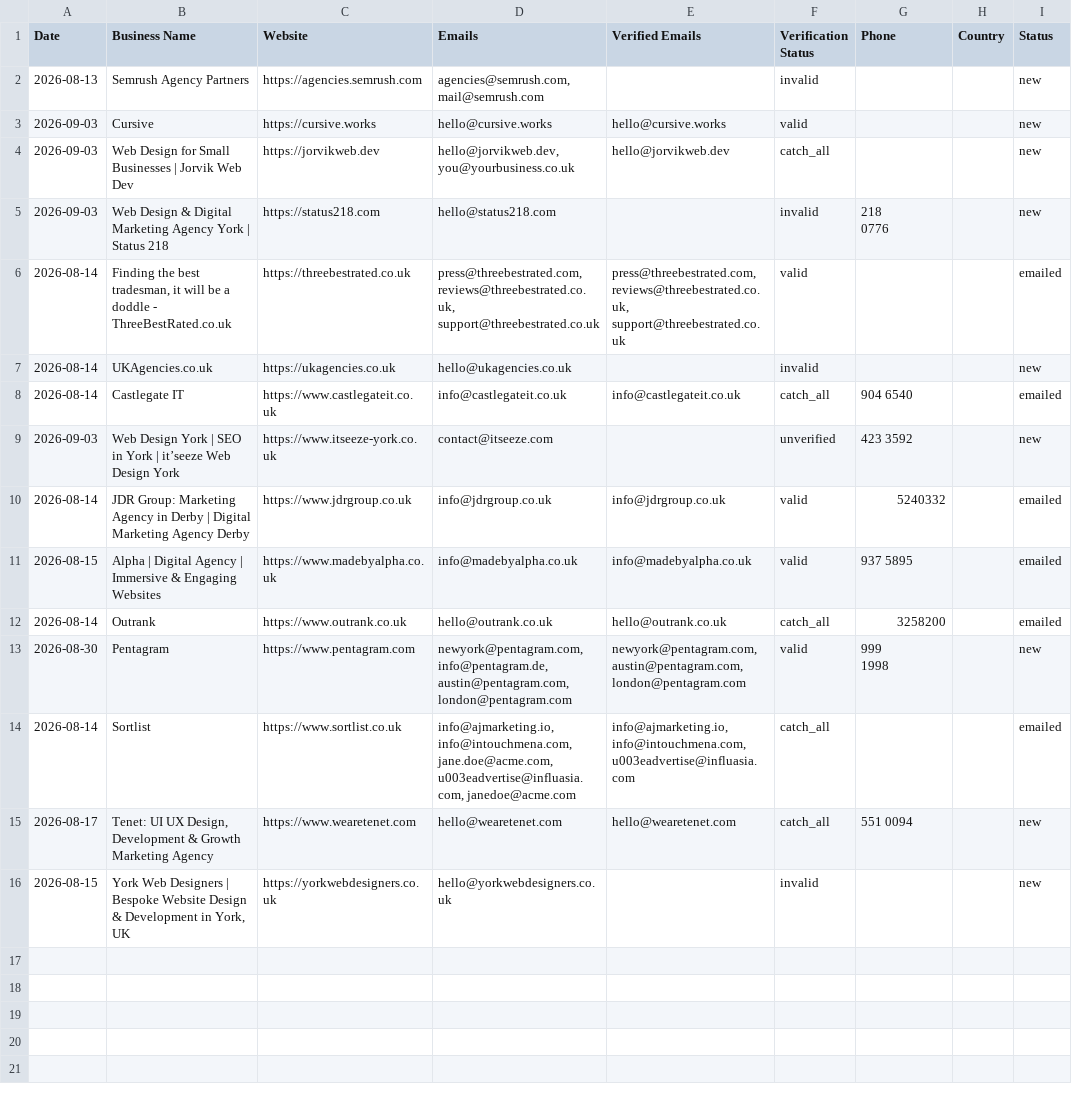
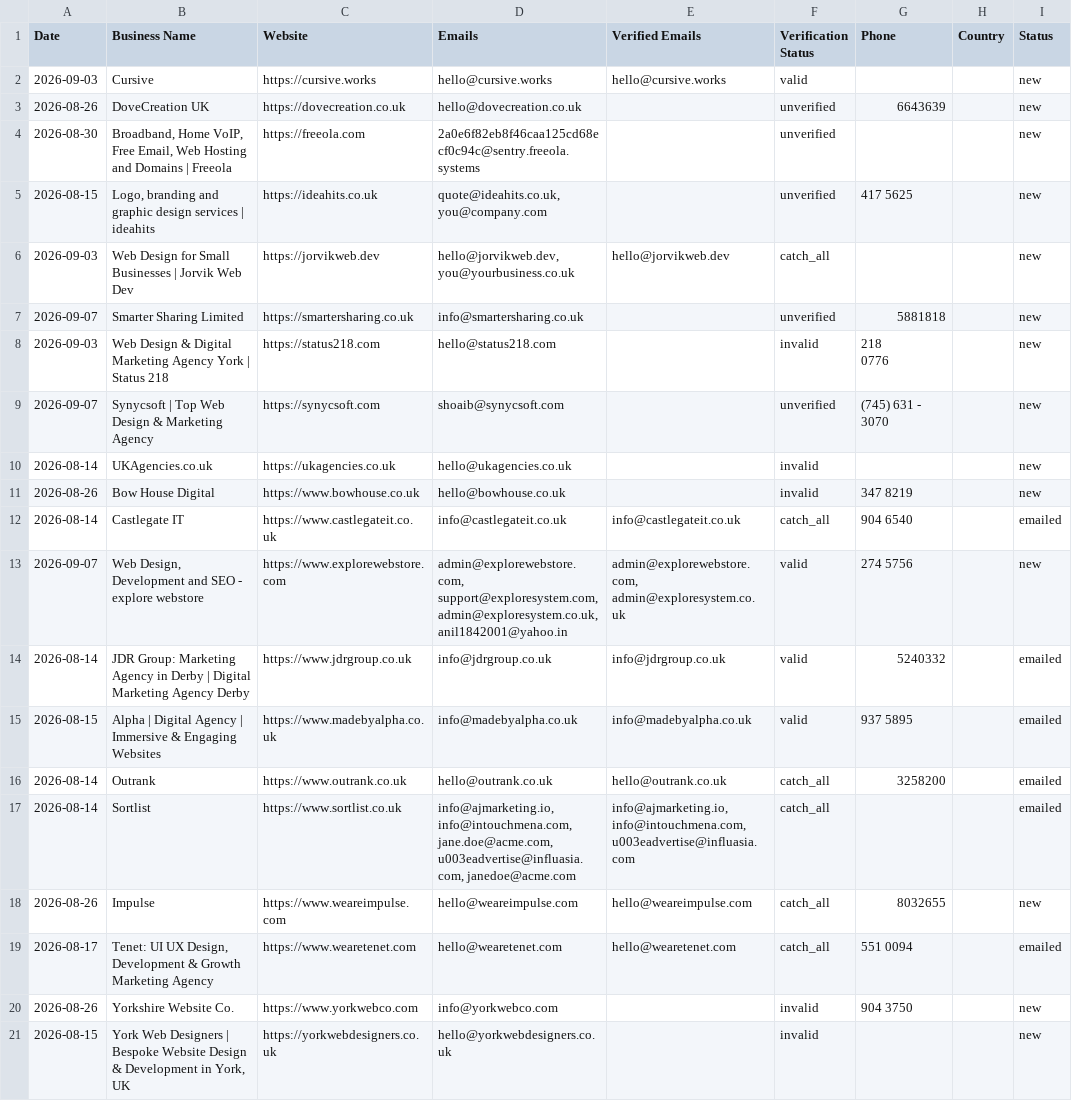
Before and after one commit to zestmastral-glitch/AI-B2B-Lead-Finder, a CSV file: data/results_York_UK.csv, drawn as a sheet.

```diff
--- a/data/results_York_UK.csv
+++ b/data/results_York_UK.csv
@@ -1,5 +1,8 @@
 Date,Business Name,Website,Emails,Verified Emails,Verification Status,Phone,Country,Status
-2026-08-13,Semrush Agency Partners,https://agencies.semrush.com,"agencies@semrush.com, mail@semrush.com",,invalid,,,new
 2026-09-03,Cursive,https://cursive.works,hello@cursive.works,hello@cursive.works,valid,,,new
+2026-08-26,DoveCreation UK,https://dovecreation.co.uk,hello@dovecreation.co.uk,,unverified,6643639,,new
+2026-08-30,"Broadband, Home VoIP, Free Email, Web Hosting and Domains | Freeola",https://freeola.com,2a0e6f82eb8f46caa125cd68ecf0c94c@sentry.freeola.systems,,unverified,,,new
+2026-08-15,"Logo, branding and graphic design services | ideahits",https://ideahits.co.uk,"quote@ideahits.co.uk, you@company.com",,unverified,417 5625,,new
 2026-09-03,Web Design for Small Businesses | Jorvik Web Dev,https://jorvikweb.dev,"hello@jorvikweb.dev, you@yourbusiness.co.uk",hello@jorvikweb.dev,catch_all,,,new
+2026-09-07,Smarter Sharing Limited,https://smartersharing.co.uk,info@smartersharing.co.uk,,unverified,5881818,,new
 2026-09-03,Web Design & Digital Marketing Agency York | Status 218,https://status218.com,hello@status218.com,,invalid,"218
@@ -16,6 +19,7 @@ Date,Business Name,Website,Emails,Verified Emails,Verification Status,Phone,Coun
  0776",,new
-2026-08-14,"Finding the best tradesman, it will be a doddle - ThreeBestRated.co.uk",https://threebestrated.co.uk,"press@threebestrated.com, reviews@threebestrated.co.uk, support@threebestrated.co.uk","press@threebestrated.com, reviews@threebestrated.co.uk, support@threebestrated.co.uk",valid,,,emailed
+2026-09-07,Synycsoft | Top Web Design & Marketing Agency,https://synycsoft.com,shoaib@synycsoft.com,,unverified,(745) 631 - 3070,,new
 2026-08-14,UKAgencies.co.uk,https://ukagencies.co.uk,hello@ukagencies.co.uk,,invalid,,,new
+2026-08-26,Bow House Digital,https://www.bowhouse.co.uk,hello@bowhouse.co.uk,,invalid,347 8219,,new
 2026-08-14,Castlegate IT,https://www.castlegateit.co.uk,info@castlegateit.co.uk,info@castlegateit.co.uk,catch_all,904 6540,,emailed
-2026-09-03,Web Design York | SEO in York | it’seeze Web Design York,https://www.itseeze-york.co.uk,contact@itseeze.com,,unverified,423 3592,,new
+2026-09-07,"Web Design, Development and SEO - explore webstore",https://www.explorewebstore.com,"admin@explorewebstore.com, support@exploresystem.com, admin@exploresystem.co.uk, anil1842001@yahoo.in","admin@explorewebstore.com, admin@exploresystem.co.uk",valid,274 5756,,new
 2026-08-14,JDR Group: Marketing Agency in Derby | Digital Marketing Agency Derby,https://www.jdrgroup.co.uk,info@jdrgroup.co.uk,info@jdrgroup.co.uk,valid,5240332,,emailed
@@ -23,15 +27,6 @@ Date,Business Name,Website,Emails,Verified Emails,Verification Status,Phone,Coun
 2026-08-14,Outrank,https://www.outrank.co.uk,hello@outrank.co.uk,hello@outrank.co.uk,catch_all,3258200,,emailed
-2026-08-30,Pentagram,https://www.pentagram.com,"newyork@pentagram.com, info@pentagram.de, austin@pentagram.com, london@pentagram.com","newyork@pentagram.com, austin@pentagram.com, london@pentagram.com",valid,"999
-
-
-
-
-
-
-
-
-
-                                    1998",,new
 2026-08-14,Sortlist,https://www.sortlist.co.uk,"info@ajmarketing.io, info@intouchmena.com, jane.doe@acme.com, u003eadvertise@influasia.com, janedoe@acme.com","info@ajmarketing.io, info@intouchmena.com, u003eadvertise@influasia.com",catch_all,,,emailed
-2026-08-17,"Tenet: UI UX Design, Development & Growth Marketing Agency",https://www.wearetenet.com,hello@wearetenet.com,hello@wearetenet.com,catch_all,551 0094,,new
+2026-08-26,Impulse,https://www.weareimpulse.com,hello@weareimpulse.com,hello@weareimpulse.com,catch_all,8032655,,new
+2026-08-17,"Tenet: UI UX Design, Development & Growth Marketing Agency",https://www.wearetenet.com,hello@wearetenet.com,hello@wearetenet.com,catch_all,551 0094,,emailed
+2026-08-26,Yorkshire Website Co.,https://www.yorkwebco.com,info@yorkwebco.com,,invalid,904 3750,,new
 2026-08-15,"York Web Designers | Bespoke Website Design & Development in York, UK",https://yorkwebdesigners.co.uk,hello@yorkwebdesigners.co.uk,,invalid,,,new
```
Also changed, not shown: 2 other files.
